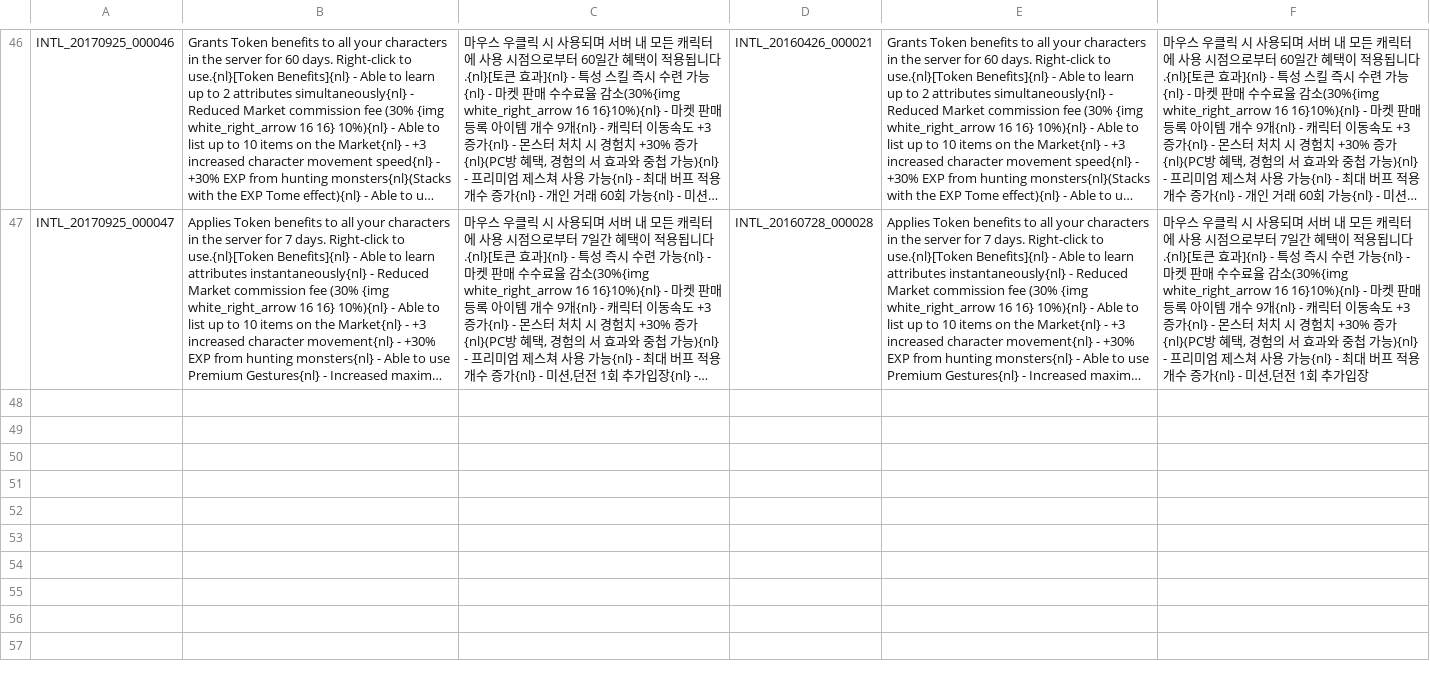
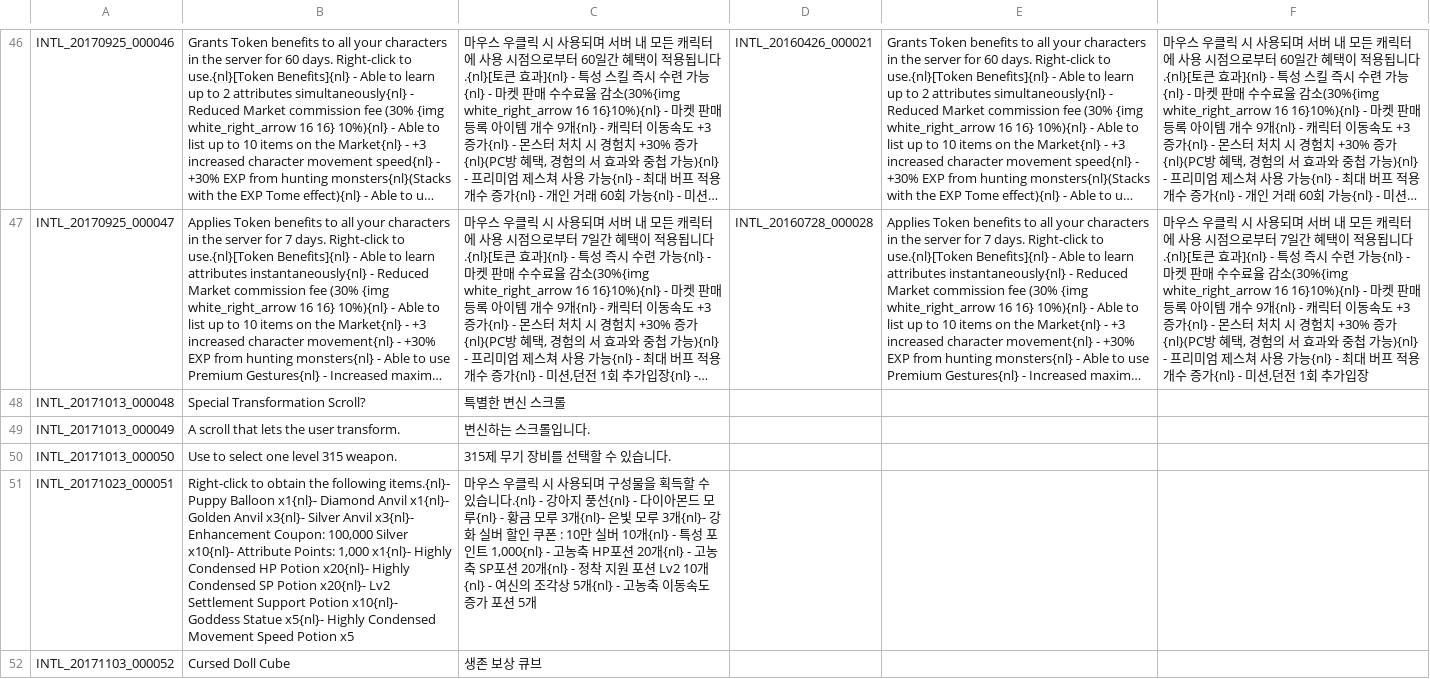
Before and after one commit to Treeofsavior/PortugueseTranslation, a TSV file: INTL.tsv, drawn as a sheet; only a part is shown, gaps mark what is left out; long unchanged cells end in …; the diff names each change by its address in the sheet, - before the commit and + after, or states it on an @@ line.

```diff
--- a/INTL.tsv
+++ b/INTL.tsv
+row 48: INTL_20171013_000048 | Special Transformation Scroll? | 특별한 변신 스크롤
+row 49: INTL_20171013_000049 | A scroll that lets the user transform. | 변신하는 스크롤입니다.
+row 50: INTL_20171013_000050 | Use to select one level 315 weapon. | 315제 무기 장비를 선택할 수 있습니다.
+row 51: INTL_20171023_000051 | Right-click to obtain the following items.{nl}- Puppy Balloon x1{nl}- Diamond Anvil x1{nl}- Golden Anvil x3{nl}- Silver Anvil x3{nl}- Enhancement Coupon: 100,000 Silver x10{nl}- Attribute Points: 1,000 x1{nl}- Highly Condensed HP Potion x20{nl}- Highly Condensed SP Potion x20{nl}- Lv2 Settlement Support Potion x10{nl}- Goddess Statue x5{nl}- Highly Condensed Movement Speed Potion x5 | 마우스 우클릭 시 사용되며 구성물을 획득할 수 있습니다.{nl} - 강아지 풍선{nl} - 다이아몬드 모루{nl} - 황금 모루 3개{nl}- 은빛 모루 3개{nl}- 강화 실버 할인 쿠폰 : 10만 실버 10개{nl} - 특성 포인트 1,000{nl} - 고농축 HP포션 20개{nl} - 고농축 SP포션 20개{nl} - 정착 지원 포션 Lv2 10개{nl} - 여신의 조각상 5개{nl} - 고농축 이동속도 증가 포션 5개
+row 52: INTL_20171103_000052 | Cursed Doll Cube | 생존 보상 큐브
```
Also changed, not shown: QUEST_UNUSED.tsv, 7 other files.
